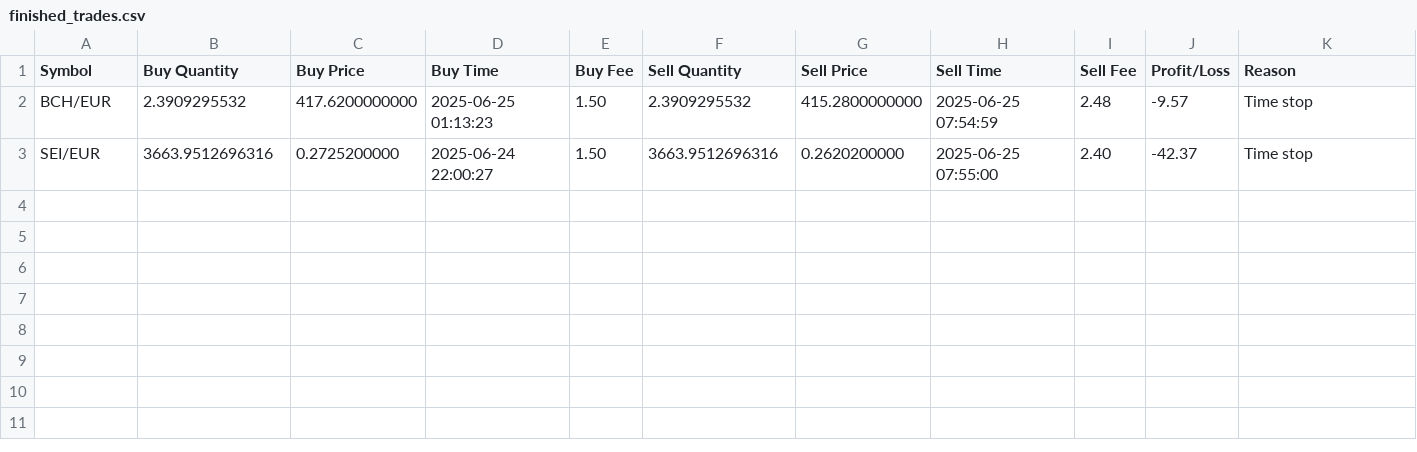
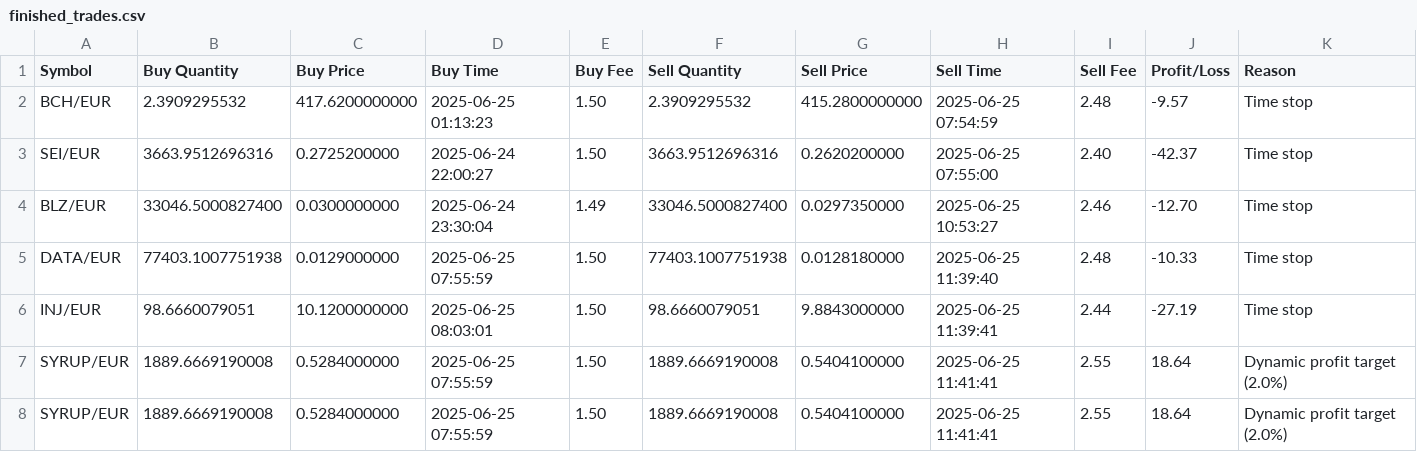
Before and after one commit to ChubbyChuckles/Mail_Client, a CSV file: finished_trades.csv, drawn as a sheet.

```diff
--- a/finished_trades.csv
+++ b/finished_trades.csv
@@ -3 +3,6 @@ BCH/EUR,2.3909295532,417.6200000000,2025-06-25 01:13:23,1.50,2.3909295532,415.28
 SEI/EUR,3663.9512696316,0.2725200000,2025-06-24 22:00:27,1.50,3663.9512696316,0.2620200000,2025-06-25 07:55:00,2.40,-42.37,Time stop
+BLZ/EUR,33046.5000827400,0.0300000000,2025-06-24 23:30:04,1.49,33046.5000827400,0.0297350000,2025-06-25 10:53:27,2.46,-12.70,Time stop
+DATA/EUR,77403.1007751938,0.0129000000,2025-06-25 07:55:59,1.50,77403.1007751938,0.0128180000,2025-06-25 11:39:40,2.48,-10.33,Time stop
+INJ/EUR,98.6660079051,10.1200000000,2025-06-25 08:03:01,1.50,98.6660079051,9.8843000000,2025-06-25 11:39:41,2.44,-27.19,Time stop
+SYRUP/EUR,1889.6669190008,0.5284000000,2025-06-25 07:55:59,1.50,1889.6669190008,0.5404100000,2025-06-25 11:41:41,2.55,18.64,Dynamic profit target (2.0%)
+SYRUP/EUR,1889.6669190008,0.5284000000,2025-06-25 07:55:59,1.50,1889.6669190008,0.5404100000,2025-06-25 11:41:41,2.55,18.64,Dynamic profit target (2.0%)
```
Also changed, not shown: 10 other files.
